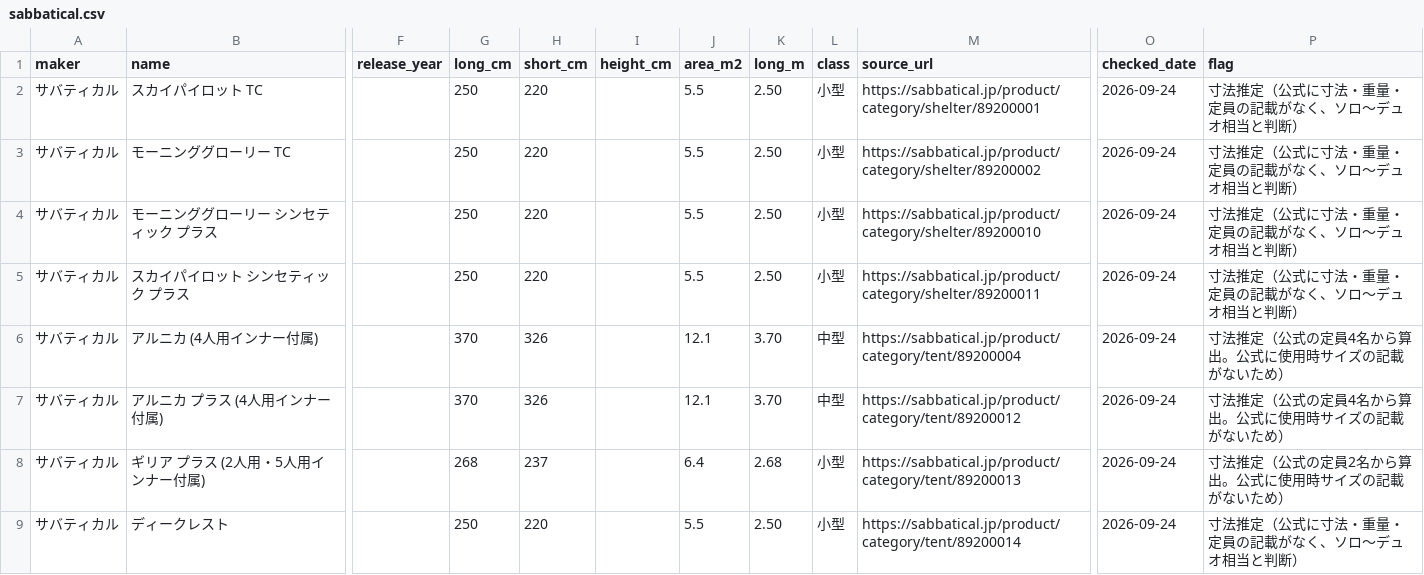
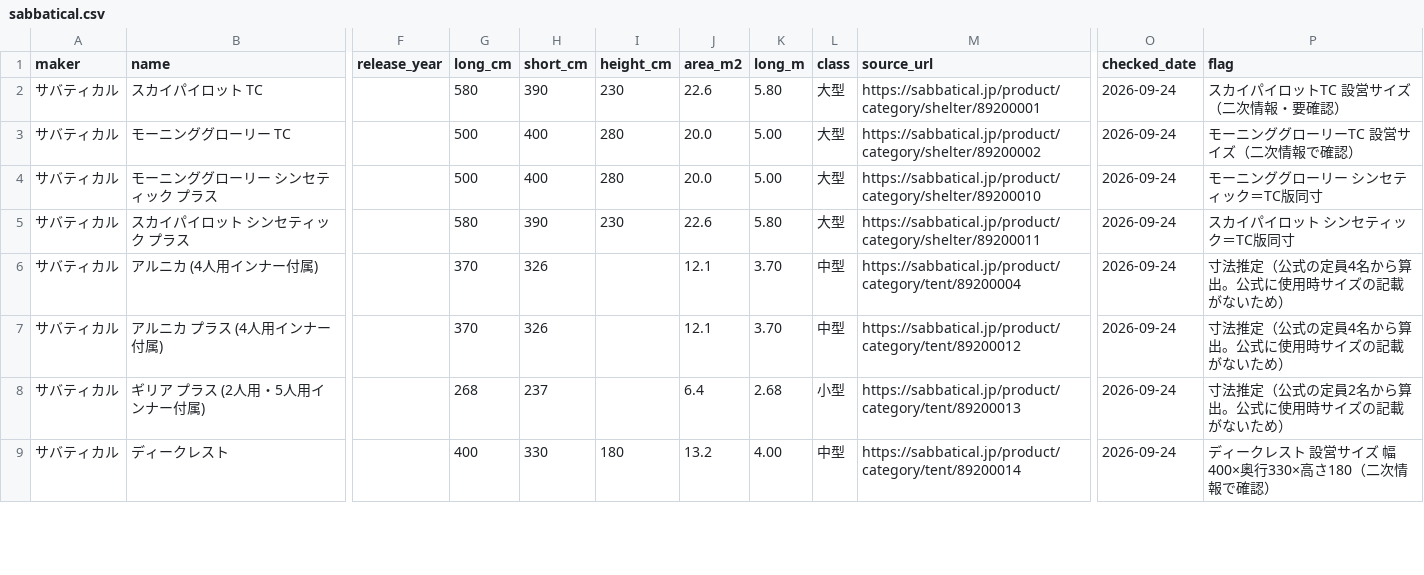
Before and after one commit to naoyukikemmoku/oiranomori-web, a CSV file: src/data/tent-sizes/sabbatical.csv, drawn as a sheet; only a part is shown, gaps mark what is left out; the diff covers the shown part only; the diff names each change by its address in the sheet, - before the commit and + after, or states it on an @@ line.

```diff
--- a/src/data/tent-sizes/sabbatical.csv
+++ b/src/data/tent-sizes/sabbatical.csv
-G2 (long_cm): 250
+G2 (long_cm): 580
-H2 (short_cm): 220
+H2 (short_cm): 390
-I2 (height_cm): (empty)
+I2 (height_cm): 230
-J2 (area_m2): 5.5
+J2 (area_m2): 22.6
-K2 (long_m): 2.50
+K2 (long_m): 5.80
-L2:L5 (class): 小型
+L2:L5 (class): 大型
-P2 (flag): 寸法推定（公式に寸法・重量・定員の記載がなく、ソロ〜デュオ相当と判断）
+P2 (flag): スカイパイロットTC 設営サイズ（二次情報・要確認）
-G3:G4 (long_cm): 250
+G3:G4 (long_cm): 500
-H3:H4 (short_cm): 220
+H3:H4 (short_cm): 400
-I3:I4 (height_cm): (empty)
+I3:I4 (height_cm): 280
-J3:J4 (area_m2): 5.5
+J3:J4 (area_m2): 20.0
-K3:K4 (long_m): 2.50
+K3:K4 (long_m): 5.00
-P3 (flag): 寸法推定（公式に寸法・重量・定員の記載がなく、ソロ〜デュオ相当と判断）
+P3 (flag): モーニンググローリーTC 設営サイズ（二次情報で確認）
-P4 (flag): 寸法推定（公式に寸法・重量・定員の記載がなく、ソロ〜デュオ相当と判断）
+P4 (flag): モーニンググローリー シンセティック＝TC版同寸
-G5 (long_cm): 250
+G5 (long_cm): 580
-H5 (short_cm): 220
+H5 (short_cm): 390
-I5 (height_cm): (empty)
+I5 (height_cm): 230
-J5 (area_m2): 5.5
+J5 (area_m2): 22.6
-K5 (long_m): 2.50
+K5 (long_m): 5.80
-P5 (flag): 寸法推定（公式に寸法・重量・定員の記載がなく、ソロ〜デュオ相当と判断）
+P5 (flag): スカイパイロット シンセティック＝TC版同寸
-G9 (long_cm): 250
+G9 (long_cm): 400
-H9 (short_cm): 220
+H9 (short_cm): 330
-I9 (height_cm): (empty)
+I9 (height_cm): 180
-J9 (area_m2): 5.5
+J9 (area_m2): 13.2
-K9 (long_m): 2.50
+K9 (long_m): 4.00
-L9 (class): 小型
+L9 (class): 中型
-P9 (flag): 寸法推定（公式に寸法・重量・定員の記載がなく、ソロ〜デュオ相当と判断）
+P9 (flag): ディークレスト 設営サイズ 幅400×奥行330×高さ180（二次情報で確認）
```
Also changed, not shown: 7 edited cells elsewhere in this file, src/data/tent-sizes/all.csv, src/data/tent-sizes/naturehike.csv, 3 other files.
